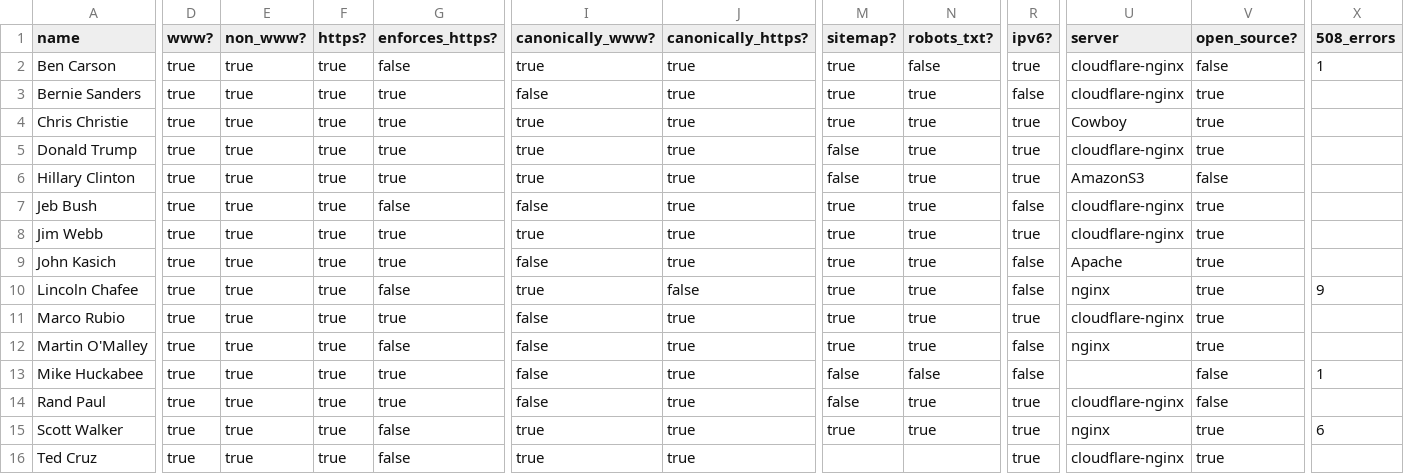
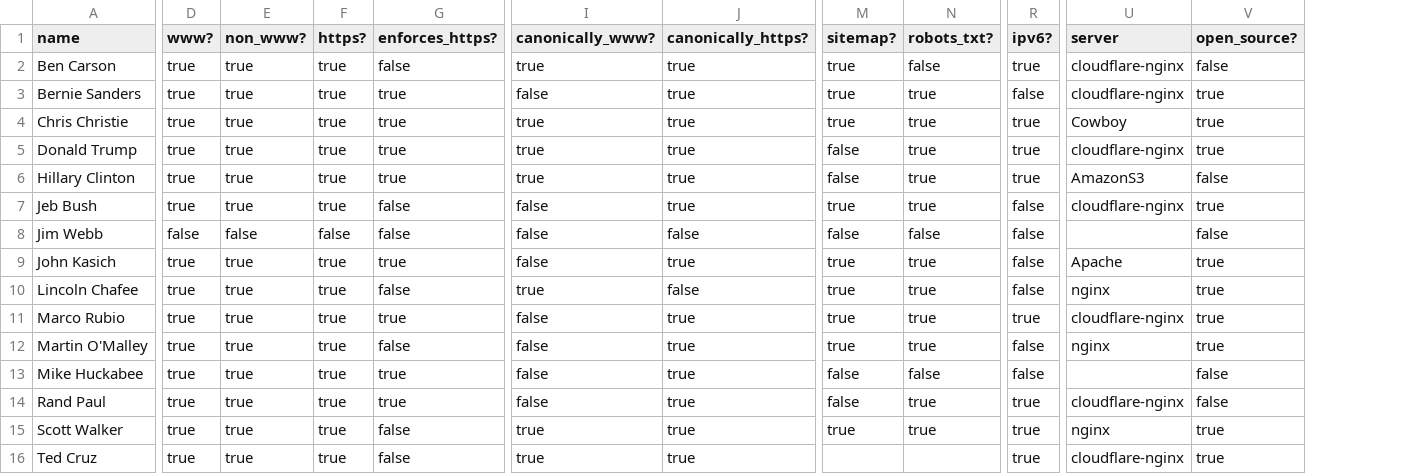
Before and after one commit to benbalter/2016-campaign-tech, a CSV file: candidates.csv, drawn as a sheet; only a part is shown, gaps mark what is left out; the diff covers the shown part only; the diff names each change by its address in the sheet, - before the commit and + after, or states it on an @@ line.

```diff
--- a/candidates.csv
+++ b/candidates.csv
-column X (508_errors), rows 2-15: 1 |  |  |  |  |  |  |  | 9 |  |  | 1 |  | 6
-D8 (www?): true
+D8 (www?): false
-E8 (non_www?): true
+E8 (non_www?): false
-F8 (https?): true
+F8 (https?): false
-G8 (enforces_https?): true
+G8 (enforces_https?): false
-I8 (canonically_www?): true
+I8 (canonically_www?): false
-J8 (canonically_https?): true
+J8 (canonically_https?): false
-M8 (sitemap?): true
+M8 (sitemap?): false
-N8 (robots_txt?): true
+N8 (robots_txt?): false
-R8 (ipv6?): true
+R8 (ipv6?): false
-U8 (server): cloudflare-nginx
+U8 (server): (empty)
-V8 (open_source?): true
+V8 (open_source?): false
```
Also changed, not shown: 1 edited cell elsewhere in this file, 3 other files.
